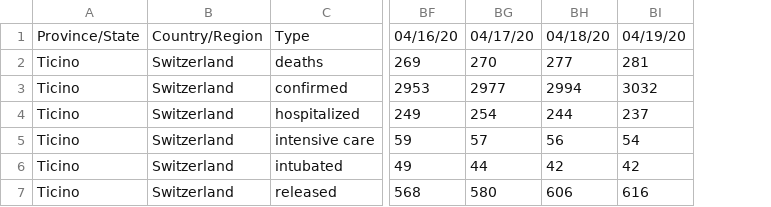
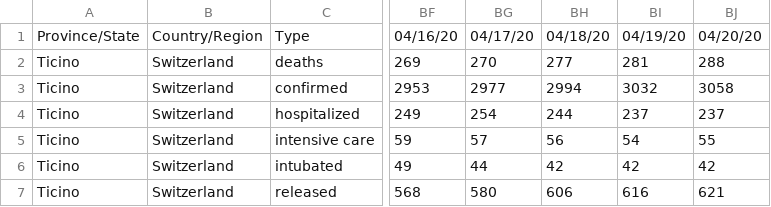
Before and after one commit to marc0f/SwitzerlandDataCOVID-19, a CSV file: data/time_series_19-covid-all.csv, drawn as a sheet; only a part is shown, gaps mark what is left out; the diff names each change by its address in the sheet, - before the commit and + after, or states it on an @@ line.

```diff
--- a/data/time_series_19-covid-all.csv
+++ b/data/time_series_19-covid-all.csv
+column BJ, rows 1-7: 04/20/20 | 288 | 3058 | 237 | 55 | 42 | 621
```
Also changed, not shown: data/time_series_19-covid-Confirmed.csv, data/time_series_19-covid-Deaths.csv, 24 other files.
